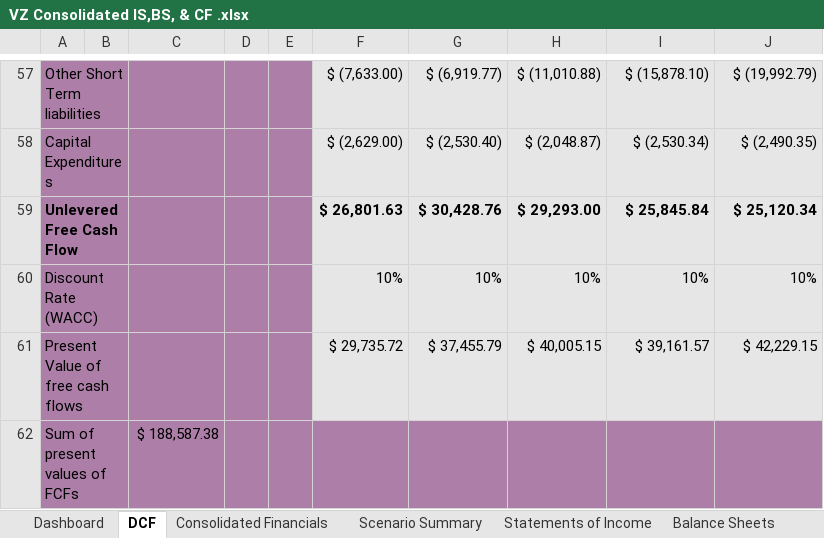
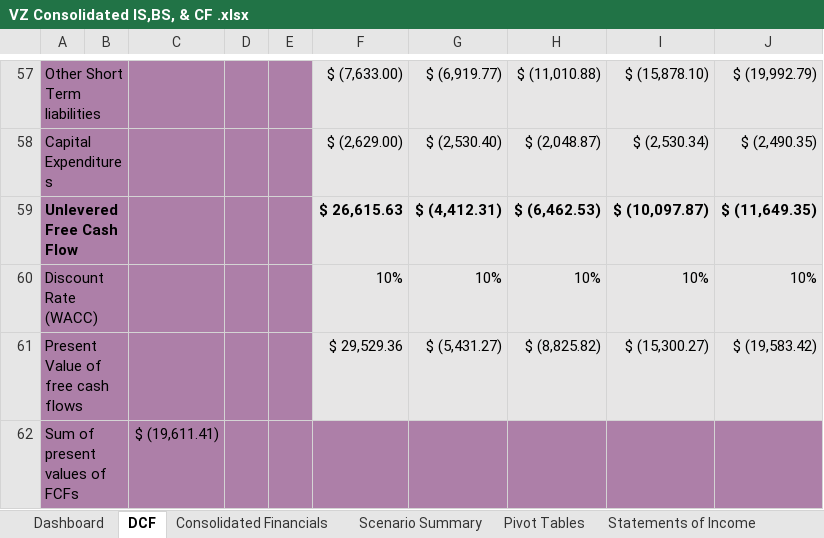
Before and after one commit to de59/de59.github.io, an Excel workbook: Projects/VZ Consolidated IS,BS, & CF .xlsx, sheet DCF, drawn as a sheet; only a part is shown, gaps mark what is left out; values as stored, in another font and other column widths than the file's, no borders; the diff covers the shown part only; the diff names each change by its address in the sheet, - before the commit and + after, or states it on an @@ line.

```diff
--- a/Projects/VZ Consolidated IS,BS, & CF .xlsx (sheet DCF)
+++ b/Projects/VZ Consolidated IS,BS, & CF .xlsx (sheet DCF)
-F59: $ 26,801.63
+F59: $ 26,615.63
-G59: $ 30,428.76
+G59: $ (4,412.31)
-H59: $ 29,293.00
+H59: $ (6,462.53)
-I59: $ 25,845.84
+I59: $ (10,097.87)
-J59: $ 25,120.34
+J59: $ (11,649.35)
-F61: $ 29,735.72
+F61: $ 29,529.36
-G61: $ 37,455.79
+G61: $ (5,431.27)
-H61: $ 40,005.15
+H61: $ (8,825.82)
-I61: $ 39,161.57
+I61: $ (15,300.27)
-J61: $ 42,229.15
+J61: $ (19,583.42)
-C62: $ 188,587.38
+C62: $ (19,611.41)
```
Also changed, not shown: 6 added rows, 6 removed rows, 44 edited cells and cell formats elsewhere in this sheet, sheet Consolidated Financials, sheet Pivot Tables, sheet Dashboard, other sheet tabs, formulas that keep their value, charts or pictures.
